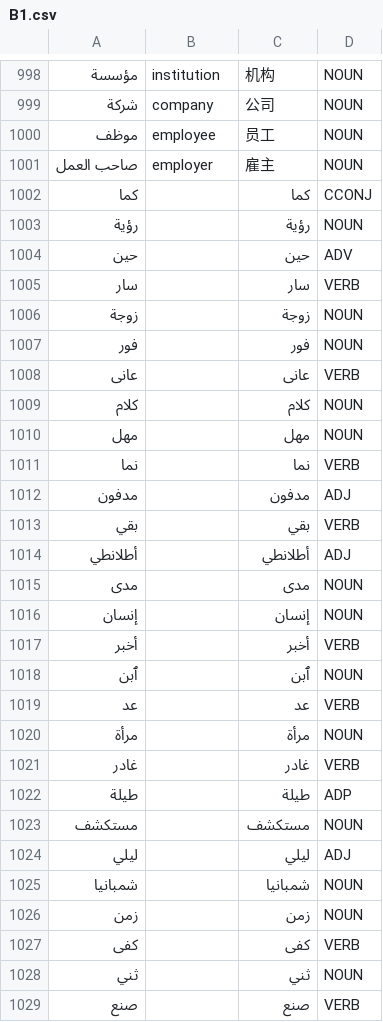
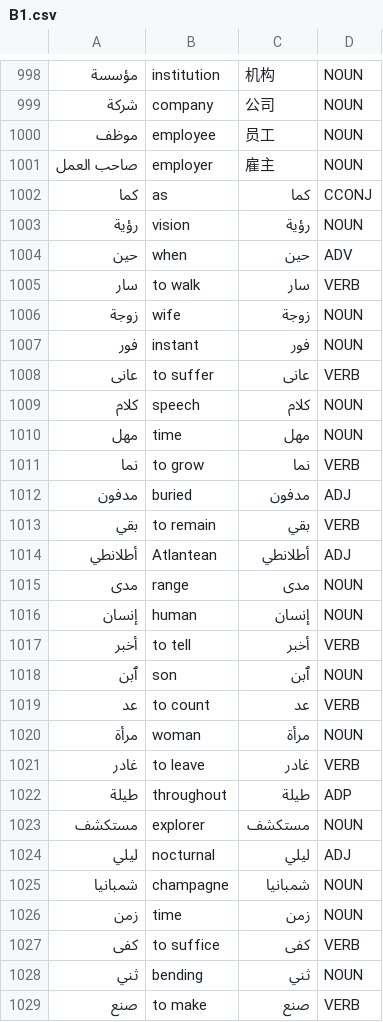
Before and after one commit to Jonathangadeaharder/VocabLevels, a CSV file: arabic/B1.csv, drawn as a sheet; only a part is shown, gaps mark what is left out; the diff covers the shown part only; the diff names each change by its address in the sheet, - before the commit and + after, or states it on an @@ line.

```diff
--- a/arabic/B1.csv
+++ b/arabic/B1.csv
-B1002: (empty)
+B1002: as
-B1003: (empty)
+B1003: vision
-B1004: (empty)
+B1004: when
-B1005: (empty)
+B1005: to walk
-B1006: (empty)
+B1006: wife
-B1007: (empty)
+B1007: instant
-B1008: (empty)
+B1008: to suffer
-B1009: (empty)
+B1009: speech
-B1010: (empty)
+B1010: time
-B1011: (empty)
+B1011: to grow
-B1012: (empty)
+B1012: buried
-B1013: (empty)
+B1013: to remain
-B1014: (empty)
+B1014: Atlantean
-B1015: (empty)
+B1015: range
-B1016: (empty)
+B1016: human
-B1017: (empty)
+B1017: to tell
-B1018: (empty)
+B1018: son
-B1019: (empty)
+B1019: to count
-B1020: (empty)
+B1020: woman
-B1021: (empty)
+B1021: to leave
-B1022: (empty)
+B1022: throughout
-B1023: (empty)
+B1023: explorer
-B1024: (empty)
+B1024: nocturnal
-B1025: (empty)
+B1025: champagne
-B1026: (empty)
+B1026: time
-B1027: (empty)
+B1027: to suffice
-B1028: (empty)
+B1028: bending
-B1029: (empty)
+B1029: to make
```
Also changed, not shown: 93 edited cells elsewhere in this file, arabic/C1.csv, chinese/A2.csv, 26 other files.
